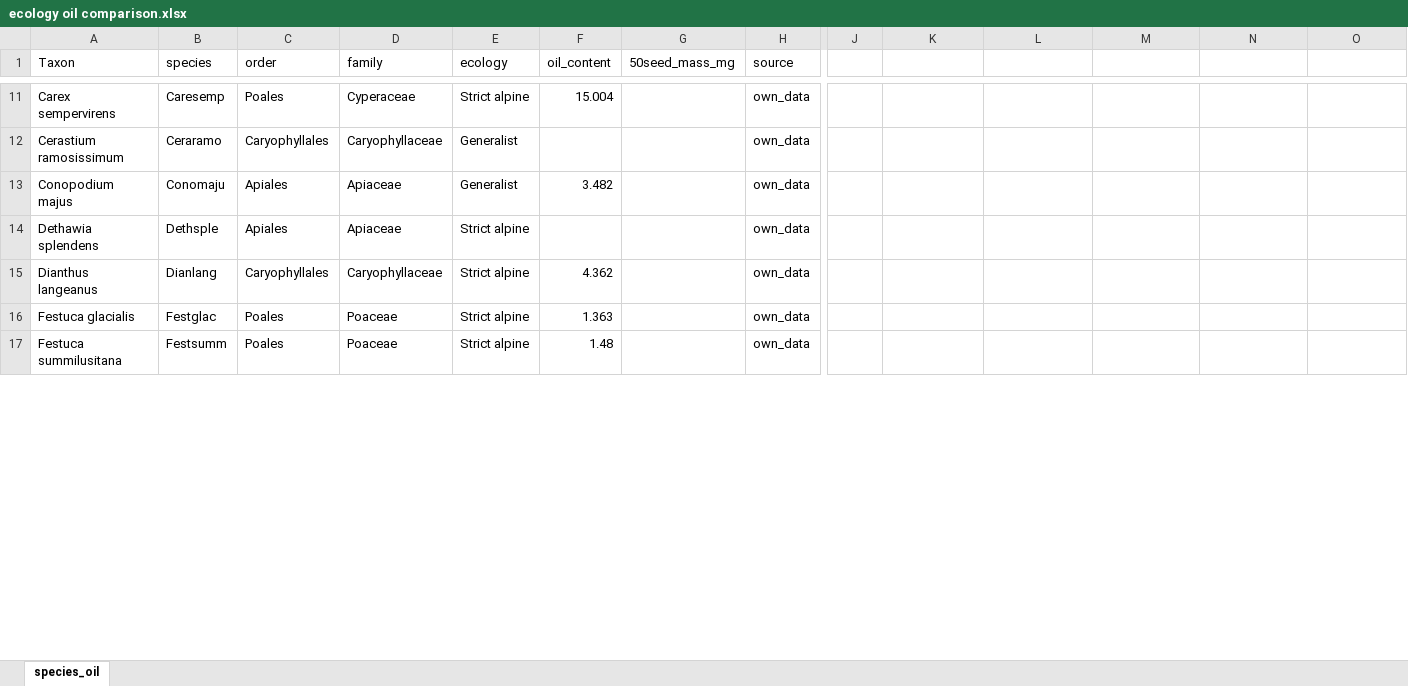
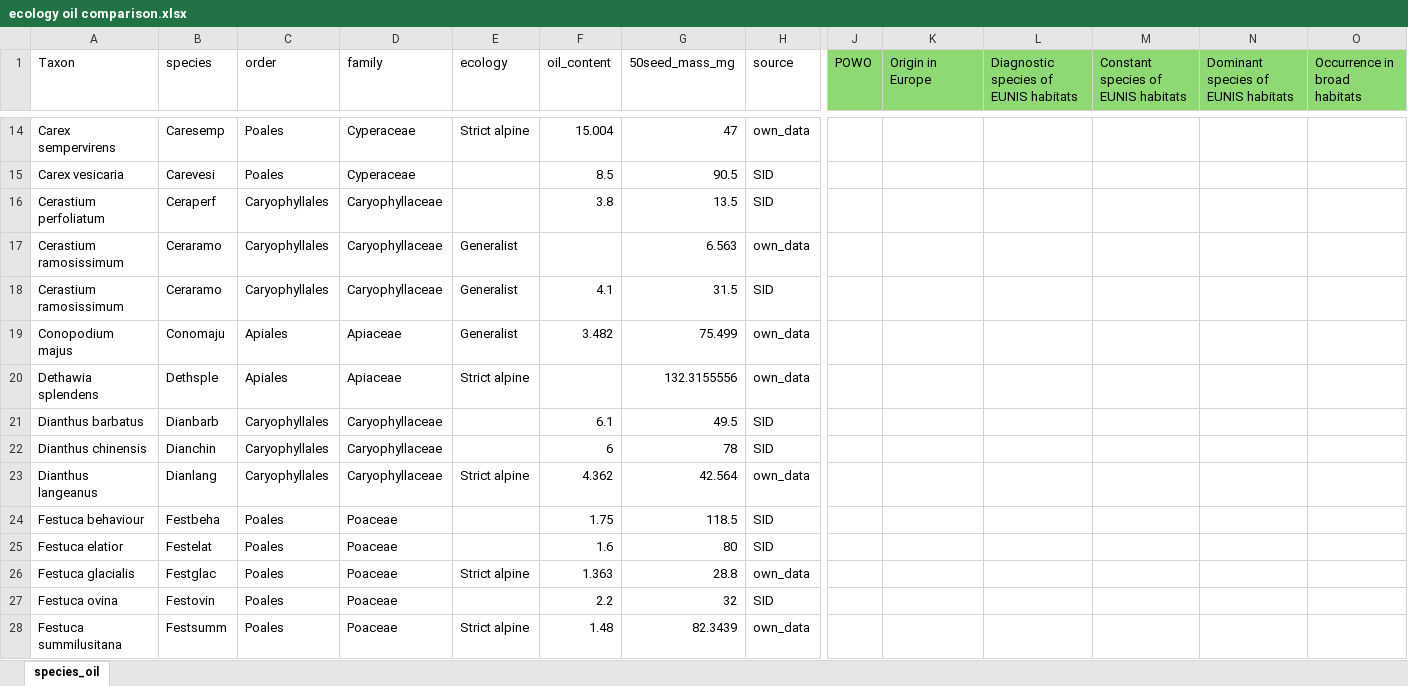
Before and after one commit to clara-espinosa/Oilcontent_Longevity, an Excel workbook: data/ecology oil comparison.xlsx, sheet species_oil, drawn as a sheet; only a part is shown, gaps mark what is left out; values as stored, in another font and other column widths than the file's, no borders; addresses are those after the commit; rows hold the shown columns only; the diff covers the shown part only; the diff names each change by its address in the sheet, - before the commit and + after, or states it on an @@ line.

```diff
--- a/data/ecology oil comparison.xlsx (sheet species_oil)
+++ b/data/ecology oil comparison.xlsx (sheet species_oil)
-J1: (empty)
+J1: POWO
-J1:O1 fill: none
+J1:O1 fill: #8ED973
-K1: (empty)
+K1: Origin in Europe
-L1: (empty)
+L1: Diagnostic species of EUNIS habitats
-M1: (empty)
+M1: Constant species of EUNIS habitats
-N1: (empty)
+N1: Dominant species of EUNIS habitats
-O1: (empty)
+O1: Occurrence in broad habitats
-G14 (50seed_mass_mg): (empty)
+G14 (50seed_mass_mg): 47
+row 15: Carex vesicaria | Carevesi | Poales | Cyperaceae |  | 8.5 | 90.5 | SID
+row 16: Cerastium perfoliatum | Ceraperf | Caryophyllales | Caryophyllaceae |  | 3.8 | 13.5 | SID
-G17 (50seed_mass_mg): (empty)
+G17 (50seed_mass_mg): 6.563
+row 18: Cerastium ramosissimum | Ceraramo | Caryophyllales | Caryophyllaceae | Generalist | 4.1 | 31.5 | SID
-G19 (50seed_mass_mg): (empty)
+G19 (50seed_mass_mg): 75.499
-G20 (50seed_mass_mg): (empty)
+G20 (50seed_mass_mg): 132.3155556
+row 21: Dianthus barbatus | Dianbarb | Caryophyllales | Caryophyllaceae |  | 6.1 | 49.5 | SID
+row 22: Dianthus chinensis | Dianchin | Caryophyllales | Caryophyllaceae |  | 6 | 78 | SID
-G23 (50seed_mass_mg): (empty)
+G23 (50seed_mass_mg): 42.564
+row 24: Festuca behaviour | Festbeha | Poales | Poaceae |  | 1.75 | 118.5 | SID
+row 25: Festuca elatior | Festelat | Poales | Poaceae |  | 1.6 | 80 | SID
-G26 (50seed_mass_mg): (empty)
+G26 (50seed_mass_mg): 28.8
+row 27: Festuca ovina | Festovin | Poales | Poaceae |  | 2.2 | 32 | SID
-G28 (50seed_mass_mg): (empty)
+G28 (50seed_mass_mg): 82.3439
```
Also changed, not shown: 33 added rows, 2 moved rows and 40 edited cells elsewhere in this sheet, 2 other files.
